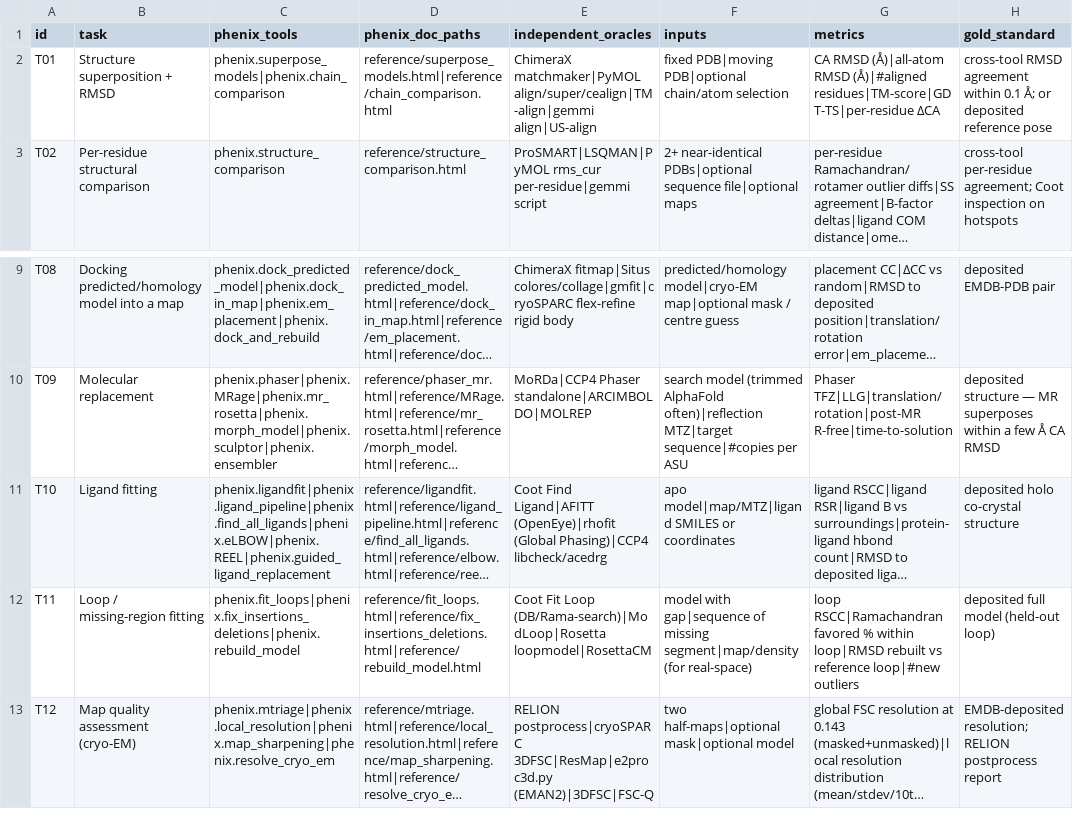
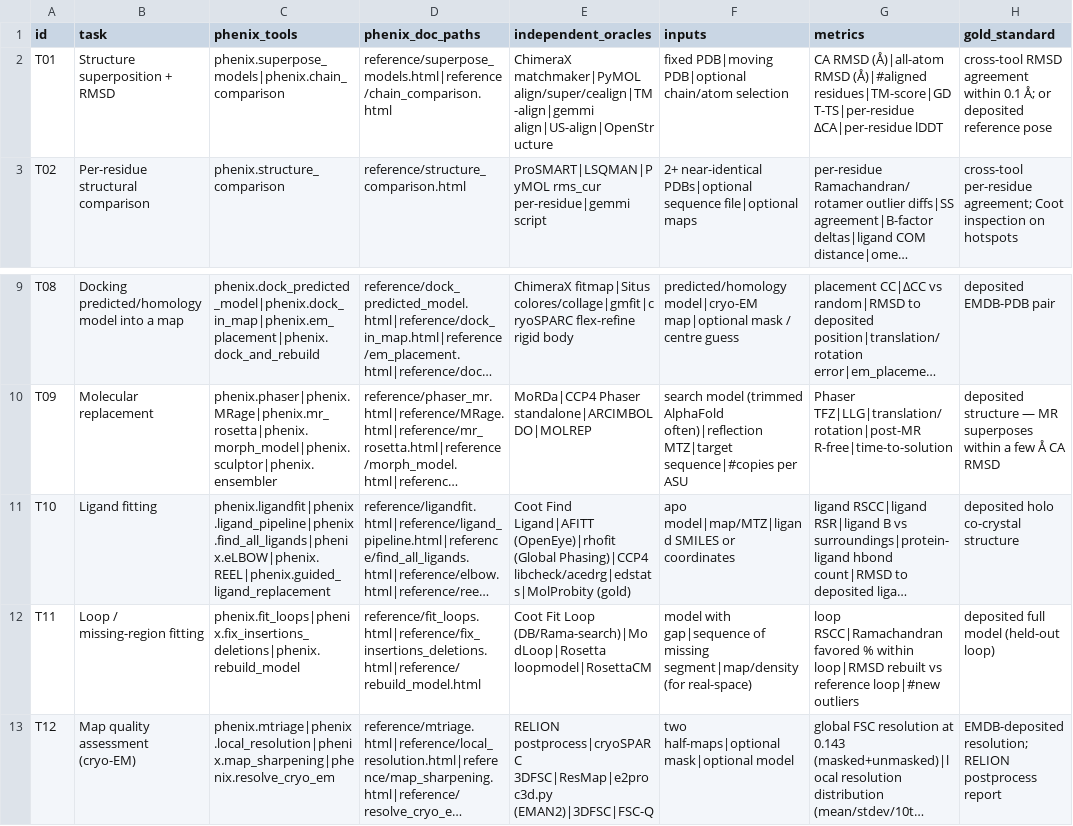
Before and after one commit to CultureBotAI/protstruct_review, a TSV file: ref/tasks_and_evaluations.tsv, drawn as a sheet; only a part is shown, gaps mark what is left out; long unchanged cells end in …; the diff names each change by its address in the sheet, - before the commit and + after, or states it on an @@ line.

Commit message:
Correct synthetic active-site provenance and retire unsupported MolProbity claims (#731)

```diff
--- a/ref/tasks_and_evaluations.tsv
+++ b/ref/tasks_and_evaluations.tsv
-E2 (independent_oracles): …matchmaker|PyMOL align/super/cealign|TM-align|gemmi align|US-align
+E2 (independent_oracles): …matchmaker|PyMOL align/super/cealign|TM-align|gemmi align|US-align|OpenStructure
-G2 (metrics): …(Å)|#aligned residues|TM-score|GDT-TS|per-residue ΔCA
+G2 (metrics): …(Å)|#aligned residues|TM-score|GDT-TS|per-residue ΔCA|per-residue lDDT
-E11 (independent_oracles): …(Global Phasing)|CCP4 libcheck/acedrg
+E11 (independent_oracles): …(Global Phasing)|CCP4 libcheck/acedrg|edstats|MolProbity (gold)
```
Also changed, not shown: 10 other files.
